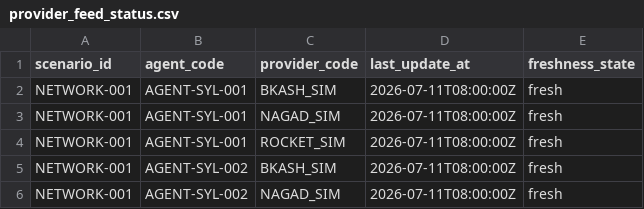
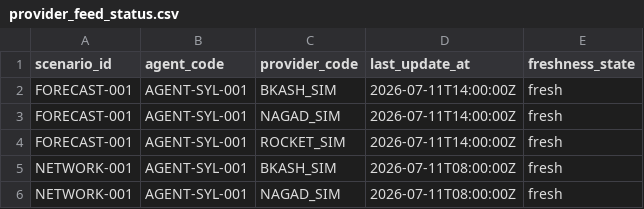
Before and after one commit to thevintagecoder/SUST-Hackathon-Final-Super-Agent-Platform, a CSV file: synthetic_data/generated/demo/provider_feed_status.csv, drawn as a sheet; only a part is shown; the shorter side is filled out with more unchanged rows; the diff names each change by its address in the sheet, - before the commit and + after, or states it on an @@ line.

```diff
--- a/synthetic_data/generated/demo/provider_feed_status.csv
+++ b/synthetic_data/generated/demo/provider_feed_status.csv
+row 2: FORECAST-001 | AGENT-SYL-001 | BKASH_SIM | 2026-07-11T14:00:00Z | fresh
+row 3: FORECAST-001 | AGENT-SYL-001 | NAGAD_SIM | 2026-07-11T14:00:00Z | fresh
+row 4: FORECAST-001 | AGENT-SYL-001 | ROCKET_SIM | 2026-07-11T14:00:00Z | fresh
```
Also changed, not shown: synthetic_data/generated/demo/initial_positions.csv, synthetic_data/generated/demo/provider_balances.csv, 11 other files.
